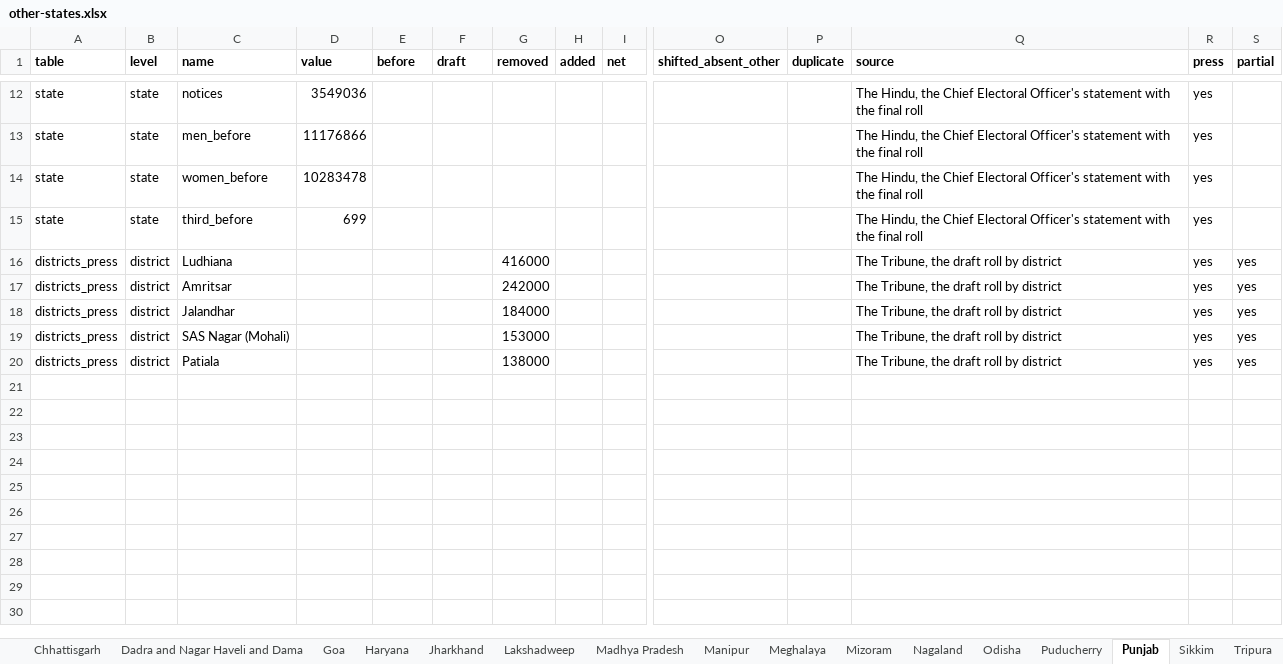
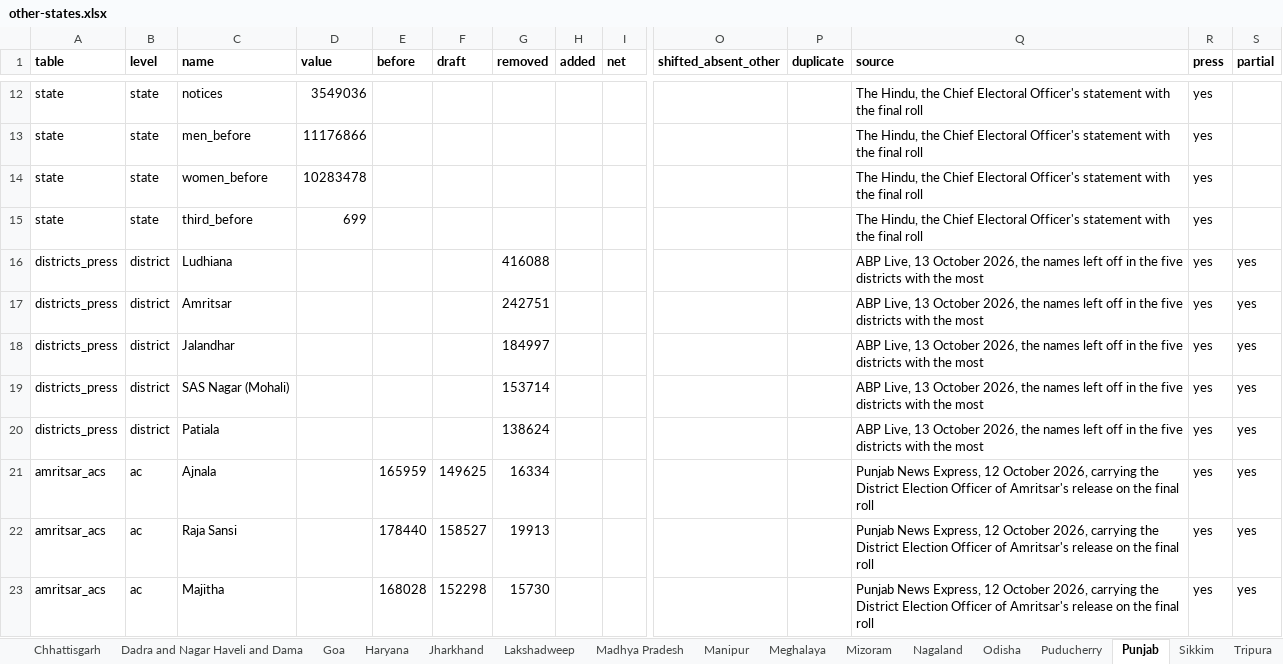
Before and after one commit to Varnasr/INDIA-DATA, an Excel workbook: downloads/other-states.xlsx, sheet Punjab, drawn as a sheet; only a part is shown, gaps mark what is left out; values as stored, in another font and other column widths than the file's, no borders; rows hold the shown columns only; the diff covers the shown part only; the diff names each change by its address in the sheet, - before the commit and + after, or states it on an @@ line.

```diff
--- a/downloads/other-states.xlsx (sheet Punjab)
+++ b/downloads/other-states.xlsx (sheet Punjab)
-G16 (removed): 416000
+G16 (removed): 416088
-Q16:Q20 (source): The Tribune, the draft roll by district
+Q16:Q20 (source): ABP Live, 13 October 2026, the names left off in the five districts with the most
-G17 (removed): 242000
+G17 (removed): 242751
-G18 (removed): 184000
+G18 (removed): 184997
-G19 (removed): 153000
+G19 (removed): 153714
-G20 (removed): 138000
+G20 (removed): 138624
+row 21: amritsar_acs | ac | Ajnala |  | 165959 | 149625 | 16334 |  |  |  |  | Punjab News Express, 12 October 2026, carrying the District Election Officer of Amritsar's release on the final roll | yes | yes
+row 22: amritsar_acs | ac | Raja Sansi |  | 178440 | 158527 | 19913 |  |  |  |  | Punjab News Express, 12 October 2026, carrying the District Election Officer of Amritsar's release on the final roll | yes | yes
+row 23: amritsar_acs | ac | Majitha |  | 168028 | 152298 | 15730 |  |  |  |  | Punjab News Express, 12 October 2026, carrying the District Election Officer of Amritsar's release on the final roll | yes | yes
```
Also changed, not shown: 8 added rows elsewhere in this sheet, sheet Odisha, sheet About, downloads/assam.xlsx, downloads/bihar.xlsx, 27 other files.
